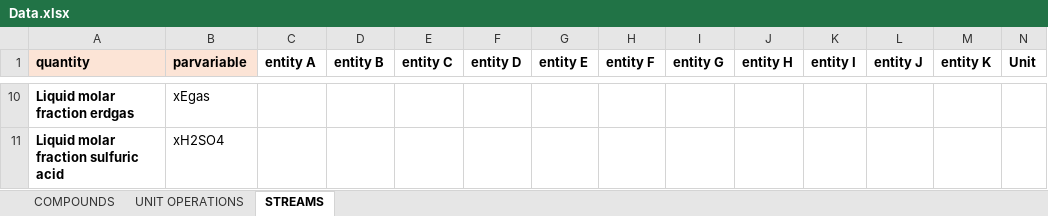
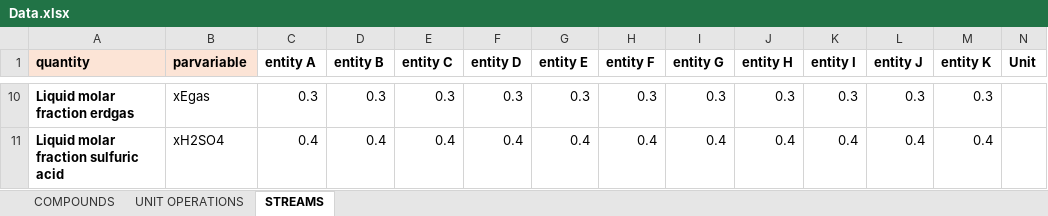
Before and after one commit to triceert/CS, an Excel workbook: MatlabWD/Data.xlsx, sheet STREAMS, drawn as a sheet; only a part is shown, gaps mark what is left out; values as stored, in another font and other column widths than the file's, no borders; the diff covers the shown part only; the diff names each change by its address in the sheet, - before the commit and + after, or states it on an @@ line.

Commit message:
Stream Table has no some FOOOOO Data

```diff
--- a/MatlabWD/Data.xlsx (sheet STREAMS)
+++ b/MatlabWD/Data.xlsx (sheet STREAMS)
-C10 (entity A): (empty)
+C10 (entity A): 0.3
-D10 (entity B): (empty)
+D10 (entity B): 0.3
-E10 (entity C): (empty)
+E10 (entity C): 0.3
-F10 (entity D): (empty)
+F10 (entity D): 0.3
-G10 (entity E): (empty)
+G10 (entity E): 0.3
-H10 (entity F): (empty)
+H10 (entity F): 0.3
-I10 (entity G): (empty)
+I10 (entity G): 0.3
-J10 (entity H): (empty)
+J10 (entity H): 0.3
-K10 (entity I): (empty)
+K10 (entity I): 0.3
-L10 (entity J): (empty)
+L10 (entity J): 0.3
-M10 (entity K): (empty)
+M10 (entity K): 0.3
-C11 (entity A): (empty)
+C11 (entity A): 0.4
-D11 (entity B): (empty)
+D11 (entity B): 0.4
-E11 (entity C): (empty)
+E11 (entity C): 0.4
-F11 (entity D): (empty)
+F11 (entity D): 0.4
-G11 (entity E): (empty)
+G11 (entity E): 0.4
-H11 (entity F): (empty)
+H11 (entity F): 0.4
-I11 (entity G): (empty)
+I11 (entity G): 0.4
-J11 (entity H): (empty)
+J11 (entity H): 0.4
-K11 (entity I): (empty)
+K11 (entity I): 0.4
-L11 (entity J): (empty)
+L11 (entity J): 0.4
-M11 (entity K): (empty)
+M11 (entity K): 0.4
```
Also changed, not shown: 186 edited cells elsewhere in this sheet.
